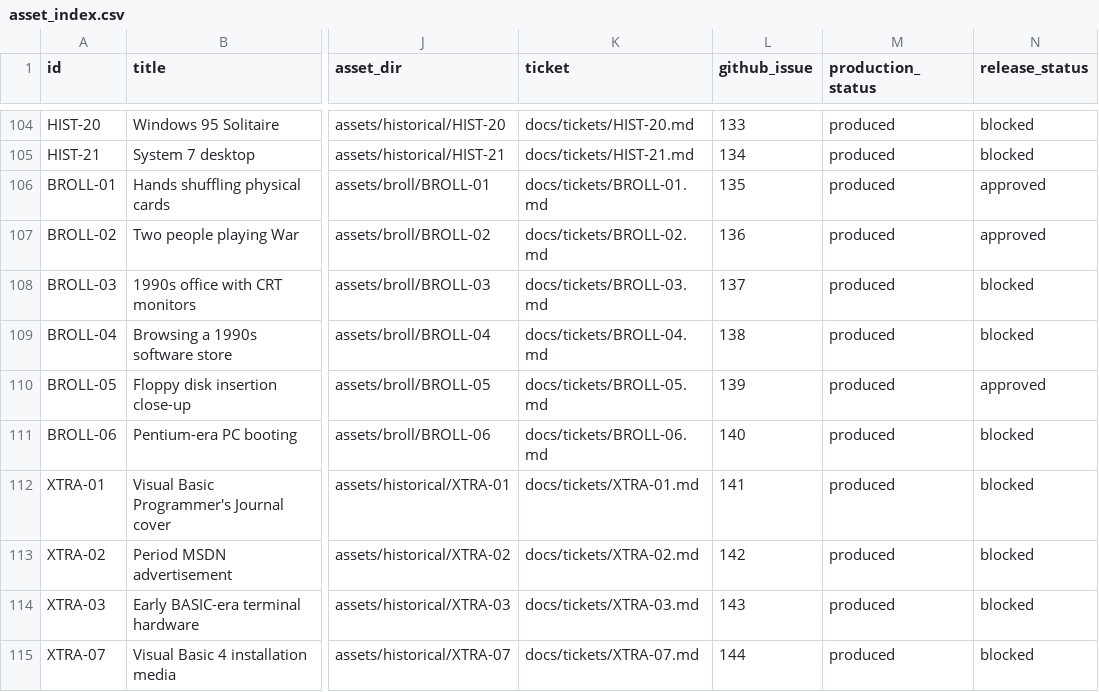
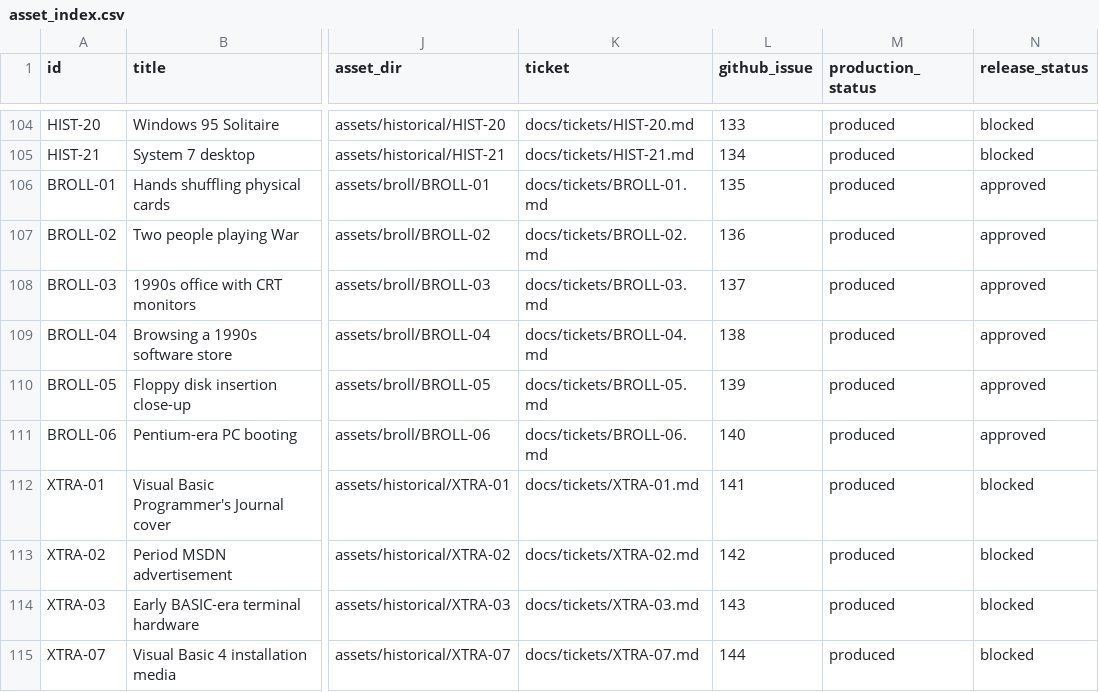
Before and after one commit to devin-thomas/vb-video, a CSV file: asset_index.csv, drawn as a sheet; only a part is shown, gaps mark what is left out; the diff names each change by its address in the sheet, - before the commit and + after, or states it on an @@ line.

```diff
--- a/asset_index.csv
+++ b/asset_index.csv
-N108:N109 (release_status): blocked
+N108:N109 (release_status): approved
-N111 (release_status): blocked
+N111 (release_status): approved
```
Also changed, not shown: 13 other files.
